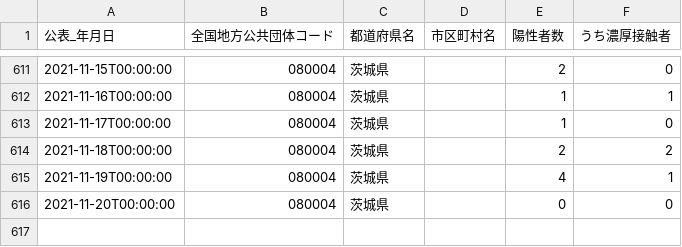
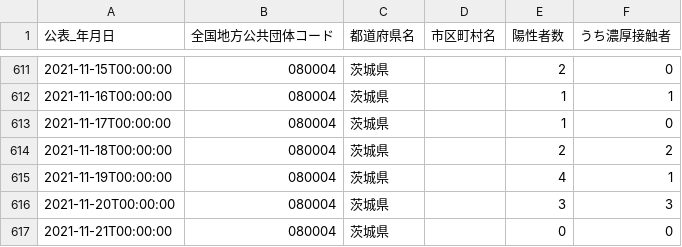
Before and after one commit to a01sa01to/my-website, a CSV file: opendata/data/covid19_ibaraki/080004_ibaraki_covid19_positive_number.csv, drawn as a sheet; only a part is shown, gaps mark what is left out.

```diff
--- a/opendata/data/covid19_ibaraki/080004_ibaraki_covid19_positive_number.csv
+++ b/opendata/data/covid19_ibaraki/080004_ibaraki_covid19_positive_number.csv
@@ -615,2 +615,3 @@
 2021-11-19T00:00:00,080004,茨城県,,4,1
-2021-11-20T00:00:00,080004,茨城県,,0,0
+2021-11-20T00:00:00,080004,茨城県,,3,3
+2021-11-21T00:00:00,080004,茨城県,,0,0
```
Also changed, not shown: 15 other files.
